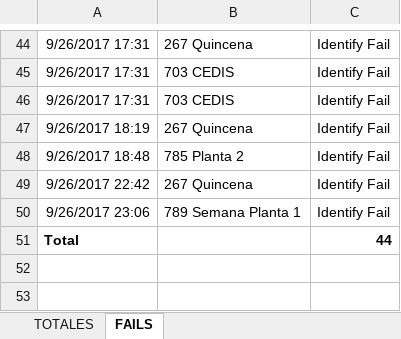
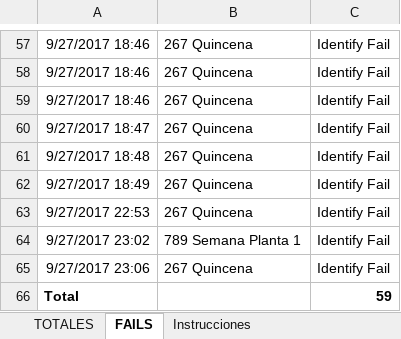
Before and after one commit to SistemasCesantoni/biostar, an Excel workbook: REPORTE_SQL_CHECADORES.xlsx, sheet FAILS, drawn as a sheet; only a part is shown, gaps mark what is left out; values as stored, in another font and other column widths than the file's, no borders; table styles not drawn; removed rows and columns are numbered as before the commit, all else as after; the diff covers the shown part only; the diff names each change by its address in the sheet, - before the commit and + after, or states it on an @@ line.

Commit message:
Actualización: Se agregan archivos documentados para la obtención del reporte. 	-Se agregó hoja de instrucciones al archivo de excel. 	-Comentarios en los query para creación de procedimientos almacenados.

```diff
--- a/REPORTE_SQL_CHECADORES.xlsx (sheet FAILS)
+++ b/REPORTE_SQL_CHECADORES.xlsx (sheet FAILS)
+sheet tab: Instrucciones
-A57:A58: 9/26/2017 17:31
+A57:A58: 9/27/2017 18:46
-B58: 703 CEDIS
+B58: 267 Quincena
-row 46: 9/26/2017 17:31 | 703 CEDIS | Identify Fail
-A59: 9/26/2017 18:19
+A59: 9/27/2017 18:46
+row 60: 9/27/2017 18:47 | 267 Quincena | Identify Fail
-A61: 9/26/2017 18:48
+A61: 9/27/2017 18:48
-B61: 785 Planta 2
+B61: 267 Quincena
+row 62: 9/27/2017 18:49 | 267 Quincena | Identify Fail
-A63: 9/26/2017 22:42
+A63: 9/27/2017 22:53
-A64: 9/26/2017 23:06
+A64: 9/27/2017 23:02
+row 65: 9/27/2017 23:06 | 267 Quincena | Identify Fail
-C66: 44
+C66: 59
```
Also changed, not shown: 22 added rows, 9 removed rows and 37 edited cells elsewhere in this sheet, sheet TOTALES, 2 other files.
